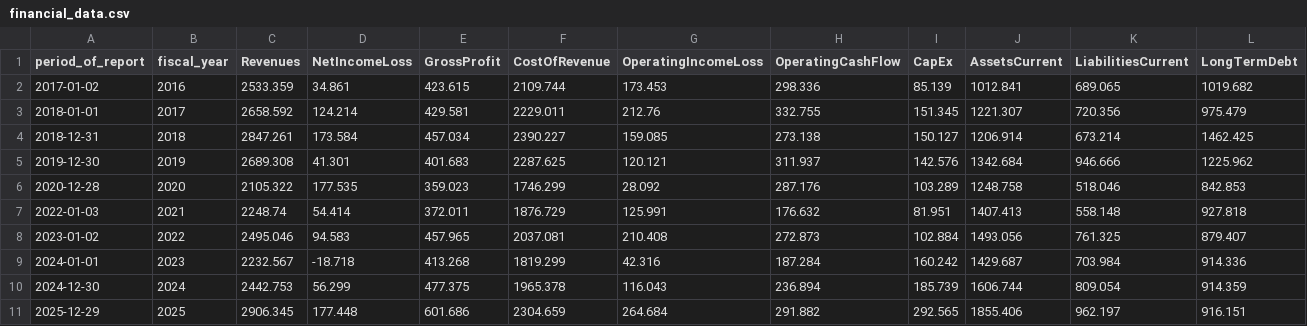
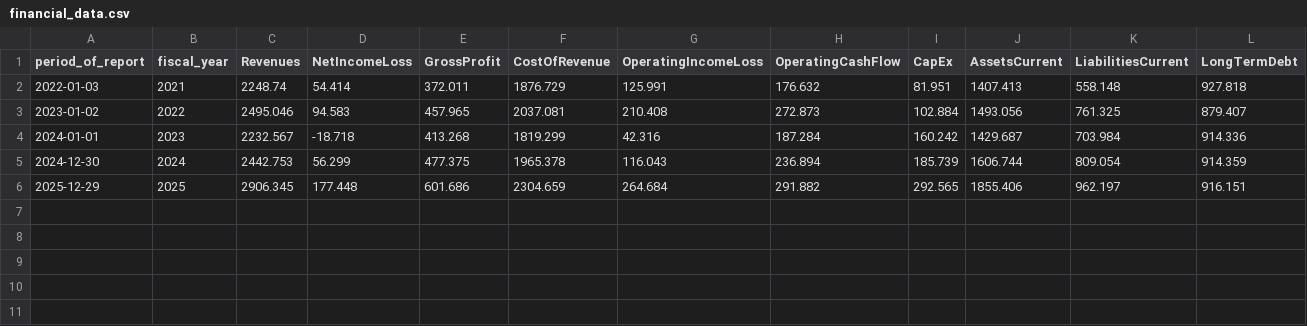
Before and after one commit to jorgecanut/10kanalyzer, a CSV file: financial_graphs/TTMI/financial_data.csv, drawn as a sheet; only a part is shown; rows hold the shown columns only; the diff names each change by its address in the sheet, - before the commit and + after, or states it on an @@ line.

```diff
--- a/financial_graphs/TTMI/financial_data.csv
+++ b/financial_graphs/TTMI/financial_data.csv
-row 2: 2017-01-02 | 2016 | 2533.359 | 34.861 | 423.615 | 2109.744 | 173.453 | 298.336 | 85.139 | 1012.841 | 689.065 | 1019.682
-row 3: 2018-01-01 | 2017 | 2658.592 | 124.214 | 429.581 | 2229.011 | 212.76 | 332.755 | 151.345 | 1221.307 | 720.356 | 975.479
-row 4: 2018-12-31 | 2018 | 2847.261 | 173.584 | 457.034 | 2390.227 | 159.085 | 273.138 | 150.127 | 1206.914 | 673.214 | 1462.425
-row 5: 2019-12-30 | 2019 | 2689.308 | 41.301 | 401.683 | 2287.625 | 120.121 | 311.937 | 142.576 | 1342.684 | 946.666 | 1225.962
-row 6: 2020-12-28 | 2020 | 2105.322 | 177.535 | 359.023 | 1746.299 | 28.092 | 287.176 | 103.289 | 1248.758 | 518.046 | 842.853
```
Also changed, not shown: 21 other files.
